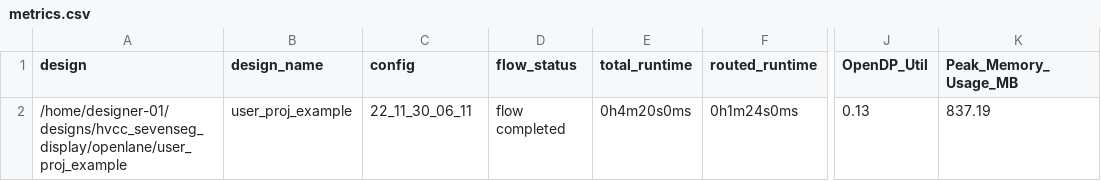
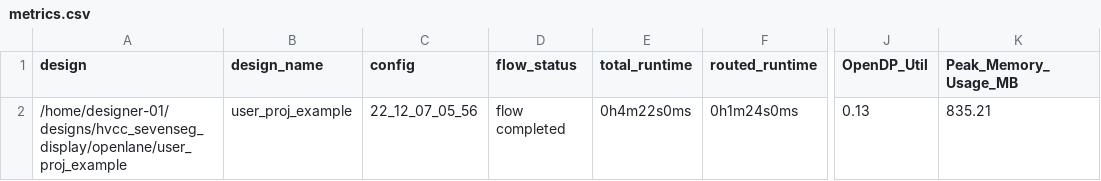
Before and after one commit to lucamabate/hvcc_sevenseg_display, a CSV file: signoff/user_proj_example/metrics.csv, drawn as a sheet; only a part is shown, gaps mark what is left out; the diff names each change by its address in the sheet, - before the commit and + after, or states it on an @@ line.

```diff
--- a/signoff/user_proj_example/metrics.csv
+++ b/signoff/user_proj_example/metrics.csv
-C2 (config): 22_11_30_06_11
+C2 (config): 22_12_07_05_56
-E2 (total_runtime): 0h4m20s0ms
+E2 (total_runtime): 0h4m22s0ms
-K2 (Peak_Memory_Usage_MB): 837.19
+K2 (Peak_Memory_Usage_MB): 835.21
```
Also changed, not shown: signoff/user_project_wrapper/metrics.csv, 29 other files.
